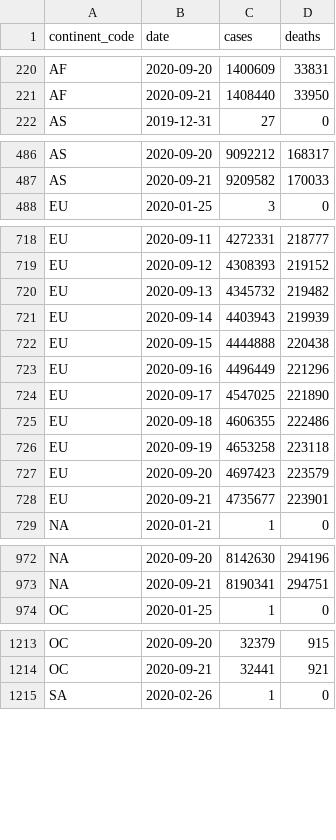
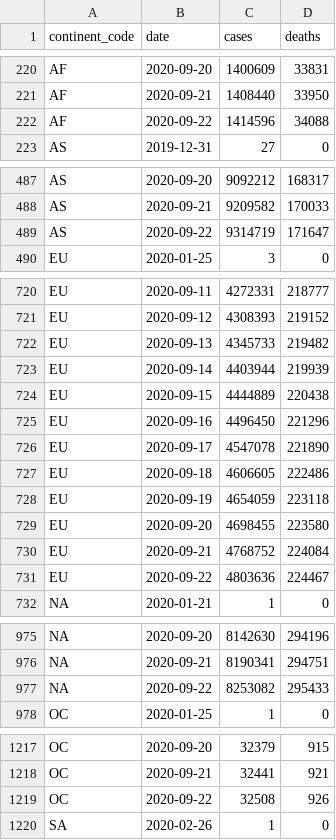
Before and after one commit to covid-open-data/xform-casecount-ecdc, a CSV file: output/continents.csv, drawn as a sheet; only a part is shown, gaps mark what is left out; the diff covers the shown part only.

```diff
--- a/output/continents.csv
+++ b/output/continents.csv
@@ -221,2 +221,3 @@ AF,2020-09-20,1400609,33831
 AF,2020-09-21,1408440,33950
+AF,2020-09-22,1414596,34088
 AS,2019-12-31,27,0
@@ -487,2 +488,3 @@ AS,2020-09-20,9092212,168317
 AS,2020-09-21,9209582,170033
+AS,2020-09-22,9314719,171647
 EU,2020-01-25,3,0
@@ -719,11 +721,12 @@ EU,2020-09-11,4272331,218777
 EU,2020-09-12,4308393,219152
-EU,2020-09-13,4345732,219482
-EU,2020-09-14,4403943,219939
-EU,2020-09-15,4444888,220438
-EU,2020-09-16,4496449,221296
-EU,2020-09-17,4547025,221890
-EU,2020-09-18,4606355,222486
-EU,2020-09-19,4653258,223118
-EU,2020-09-20,4697423,223579
-EU,2020-09-21,4735677,223901
+EU,2020-09-13,4345733,219482
+EU,2020-09-14,4403944,219939
+EU,2020-09-15,4444889,220438
+EU,2020-09-16,4496450,221296
+EU,2020-09-17,4547078,221890
+EU,2020-09-18,4606605,222486
+EU,2020-09-19,4654059,223118
+EU,2020-09-20,4698455,223580
+EU,2020-09-21,4768752,224084
+EU,2020-09-22,4803636,224467
 "NA",2020-01-21,1,0
@@ -973,2 +976,3 @@ EU,2020-09-21,4735677,223901
 "NA",2020-09-21,8190341,294751
+"NA",2020-09-22,8253082,295433
 OC,2020-01-25,1,0
@@ -1214,2 +1218,3 @@ OC,2020-09-20,32379,915
 OC,2020-09-21,32441,921
+OC,2020-09-22,32508,926
 SA,2020-02-26,1,0
```
Also changed, not shown: 1 added row elsewhere in this file, output/admin0/all.csv, output/global.csv, 1 other file.
